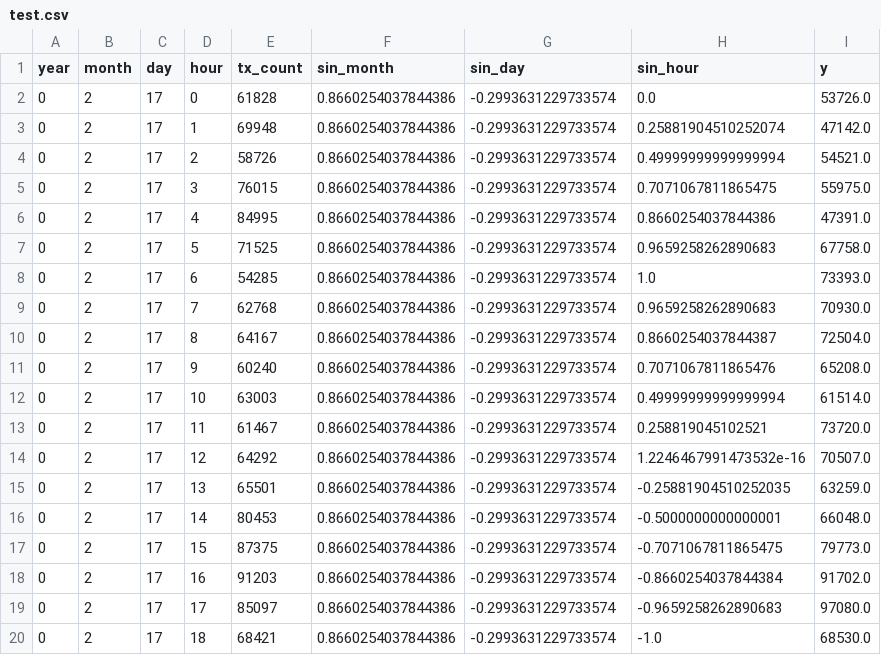
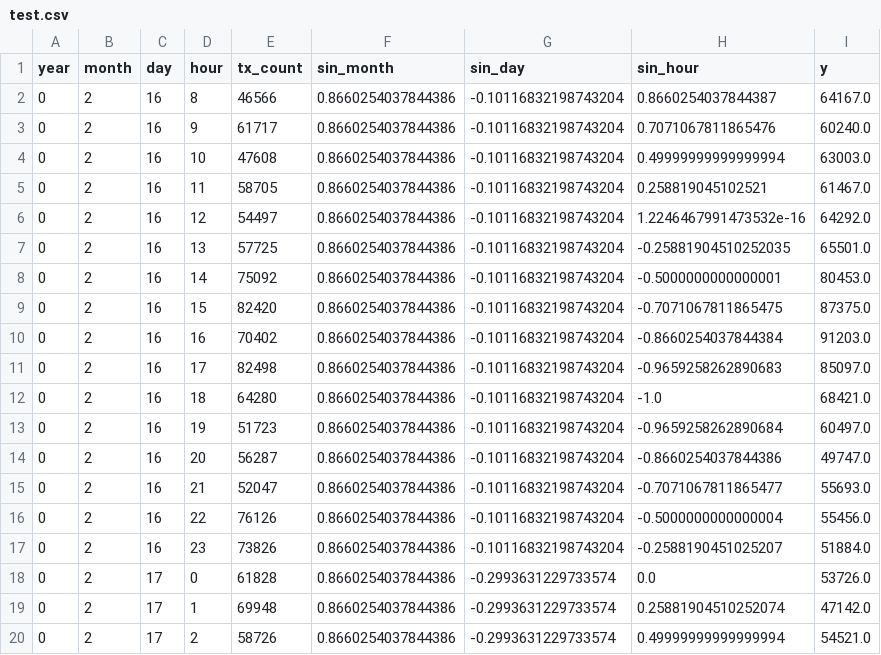
Before and after one commit to mlabs-ai/xrpl-demo, a CSV file: data/test.csv, drawn as a sheet; only a part is shown; the shorter side is filled out with more unchanged rows.

```diff
--- a/data/test.csv
+++ b/data/test.csv
@@ -1,2 +1,18 @@
 year,month,day,hour,tx_count,sin_month,sin_day,sin_hour,y
+0,2,16,8,46566,0.8660254037844386,-0.10116832198743204,0.8660254037844387,64167.0
+0,2,16,9,61717,0.8660254037844386,-0.10116832198743204,0.7071067811865476,60240.0
+0,2,16,10,47608,0.8660254037844386,-0.10116832198743204,0.49999999999999994,63003.0
+0,2,16,11,58705,0.8660254037844386,-0.10116832198743204,0.258819045102521,61467.0
+0,2,16,12,54497,0.8660254037844386,-0.10116832198743204,1.2246467991473532e-16,64292.0
+0,2,16,13,57725,0.8660254037844386,-0.10116832198743204,-0.25881904510252035,65501.0
+0,2,16,14,75092,0.8660254037844386,-0.10116832198743204,-0.5000000000000001,80453.0
+0,2,16,15,82420,0.8660254037844386,-0.10116832198743204,-0.7071067811865475,87375.0
+0,2,16,16,70402,0.8660254037844386,-0.10116832198743204,-0.8660254037844384,91203.0
+0,2,16,17,82498,0.8660254037844386,-0.10116832198743204,-0.9659258262890683,85097.0
+0,2,16,18,64280,0.8660254037844386,-0.10116832198743204,-1.0,68421.0
+0,2,16,19,51723,0.8660254037844386,-0.10116832198743204,-0.9659258262890684,60497.0
+0,2,16,20,56287,0.8660254037844386,-0.10116832198743204,-0.8660254037844386,49747.0
+0,2,16,21,52047,0.8660254037844386,-0.10116832198743204,-0.7071067811865477,55693.0
+0,2,16,22,76126,0.8660254037844386,-0.10116832198743204,-0.5000000000000004,55456.0
+0,2,16,23,73826,0.8660254037844386,-0.10116832198743204,-0.2588190451025207,51884.0
 0,2,17,0,61828,0.8660254037844386,-0.2993631229733574,0.0,53726.0
```
Also changed, not shown: data/train.csv, data/validation.csv, 3 other files.
